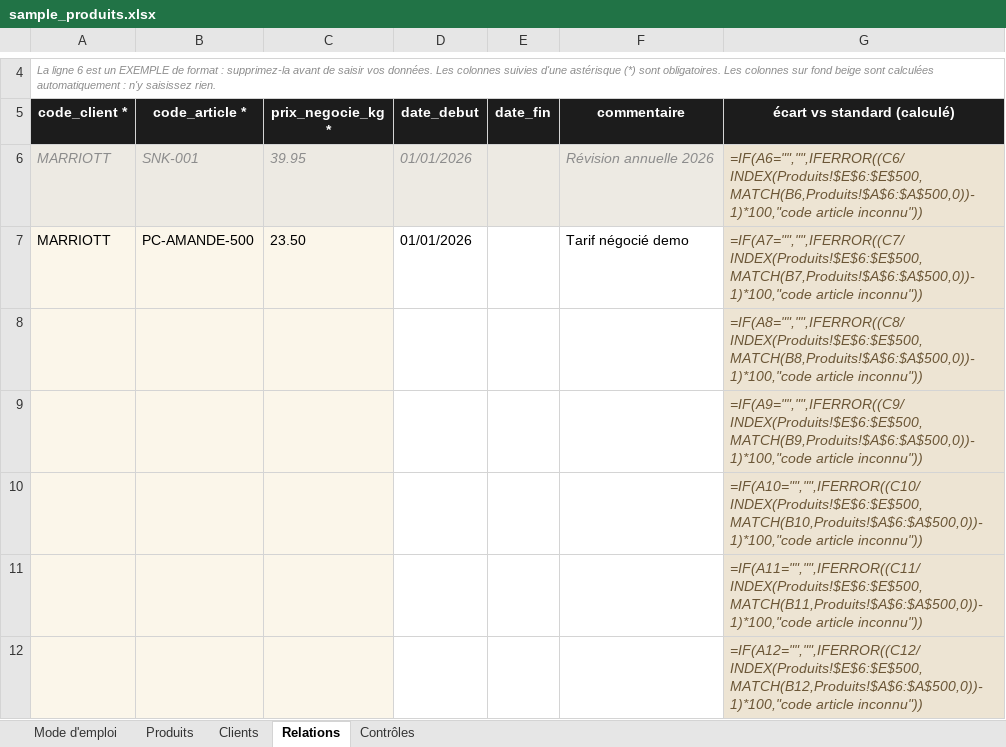
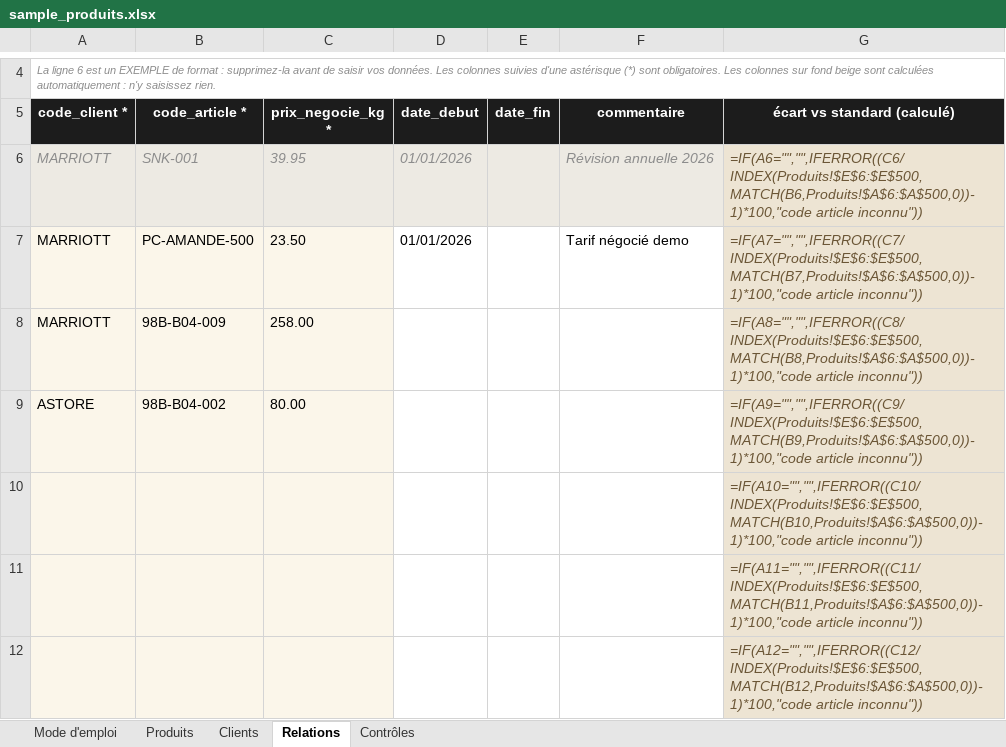
Before and after one commit to Amira-ferchichi-9/AI-Assisted-Product-Catalog-Digitization, an Excel workbook: data/sample_produits.xlsx, sheet Relations, drawn as a sheet; only a part is shown, gaps mark what is left out; values as stored, in another font and other column widths than the file's, no borders; formulas without a stored value are shown as written; removed rows and columns are numbered as before the commit, all else as after; the diff names each change by its address in the sheet, - before the commit and + after, or states it on an @@ line.

```diff
--- a/data/sample_produits.xlsx (sheet Relations)
+++ b/data/sample_produits.xlsx (sheet Relations)
-row 8:  |  |  |  |  |  | =IF(A8="","",IFERROR((C8/INDEX(Produits!$E$6:$E$500,MATCH(B8,Produits!$A$6:$A$500,0))-1)*100,"code article inconnu"))
-row 9:  |  |  |  |  |  | =IF(A9="","",IFERROR((C9/INDEX(Produits!$E$6:$E$500,MATCH(B9,Produits!$A$6:$A$500,0))-1)*100,"code article inconnu"))
+row 8: MARRIOTT | 98B-B04-009 | 258.00 |  |  |  | =IF(A8="","",IFERROR((C8/INDEX(Produits!$E$6:$E$500,MATCH(B8,Produits!$A$6:$A$500,0))-1)*100,"code article inconnu"))
+row 9: ASTORE | 98B-B04-002 | 80.00 |  |  |  | =IF(A9="","",IFERROR((C9/INDEX(Produits!$E$6:$E$500,MATCH(B9,Produits!$A$6:$A$500,0))-1)*100,"code article inconnu"))
```
Also changed, not shown: 6 other files.
